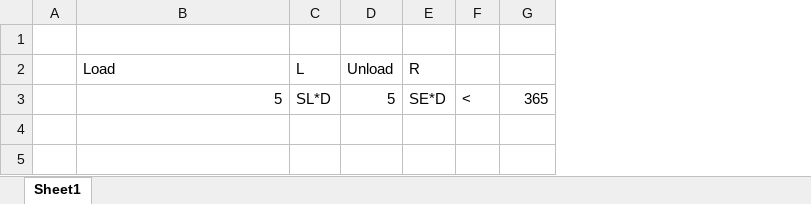
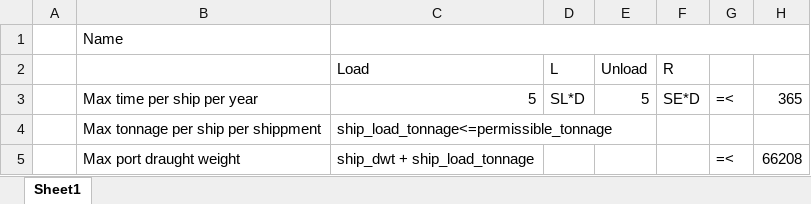
Before and after one commit to lanngoc10a/veracity-hackathon-norshipping-main, an Excel workbook: Formula.xlsx, sheet Sheet1, drawn as a sheet; values as stored, in another font and other column widths than the file's, no borders; removed rows and columns are numbered as before the commit, all else as after; the diff names each change by its address in the sheet, - before the commit and + after, or states it on an @@ line.

Commit message:
no message

```diff
--- a/Formula.xlsx (sheet Sheet1)
+++ b/Formula.xlsx (sheet Sheet1)
+column B, rows 1-3: Name |  | Max time per ship per year
-column F, row 3: <
+column G, row 3: =<
+C1:H1 merged
+row 4:  | Max tonnage per ship per shippment | ship_load_tonnage<=permissible_tonnage
+row 5:  | Max port draught weight | ship_dwt + ship_load_tonnage |  |  |  | =< | 66208
```
